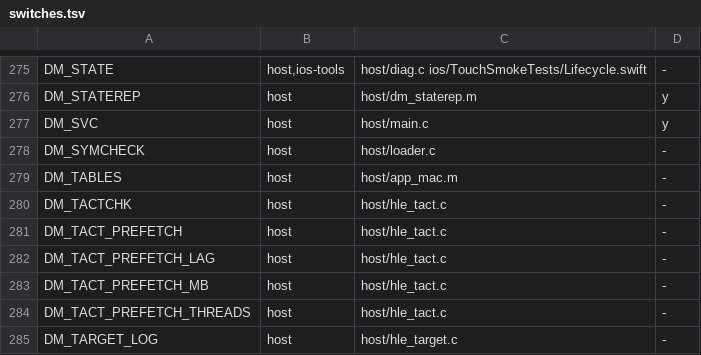
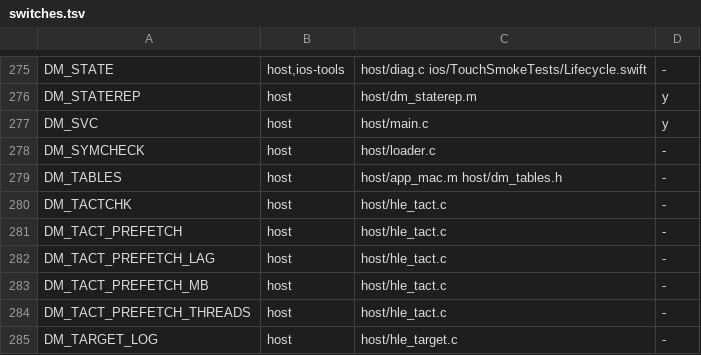
Before and after one commit to PowerBeef/d2r-metal, a TSV file: dm/switches.tsv, drawn as a sheet; only a part is shown, gaps mark what is left out.

```diff
--- a/dm/switches.tsv
+++ b/dm/switches.tsv
@@ -278,3 +278,3 @@ DM_SVC	host	host/main.c	y
 DM_SYMCHECK	host	host/loader.c	-
-DM_TABLES	host	host/app_mac.m	-
+DM_TABLES	host	host/app_mac.m host/dm_tables.h	-
 DM_TACTCHK	host	host/hle_tact.c	-
```
Also changed, not shown: 8 other files.
